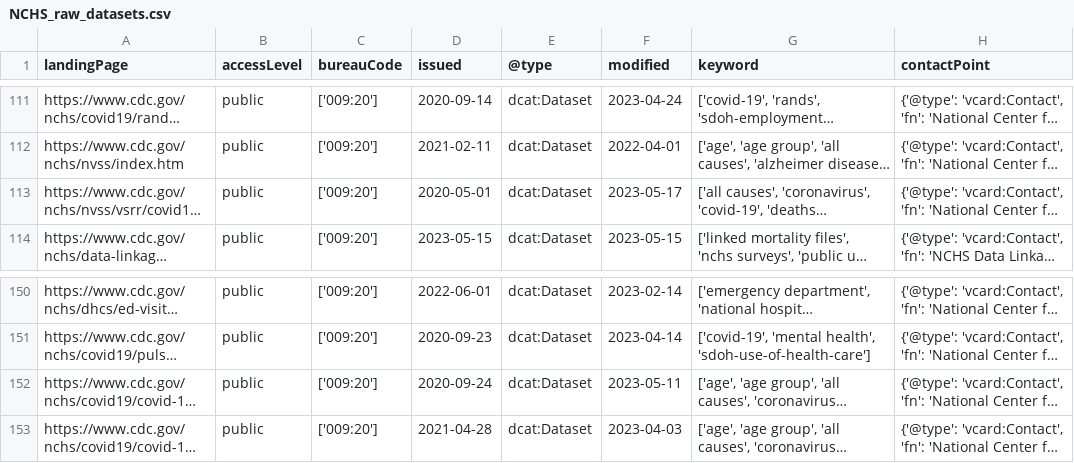
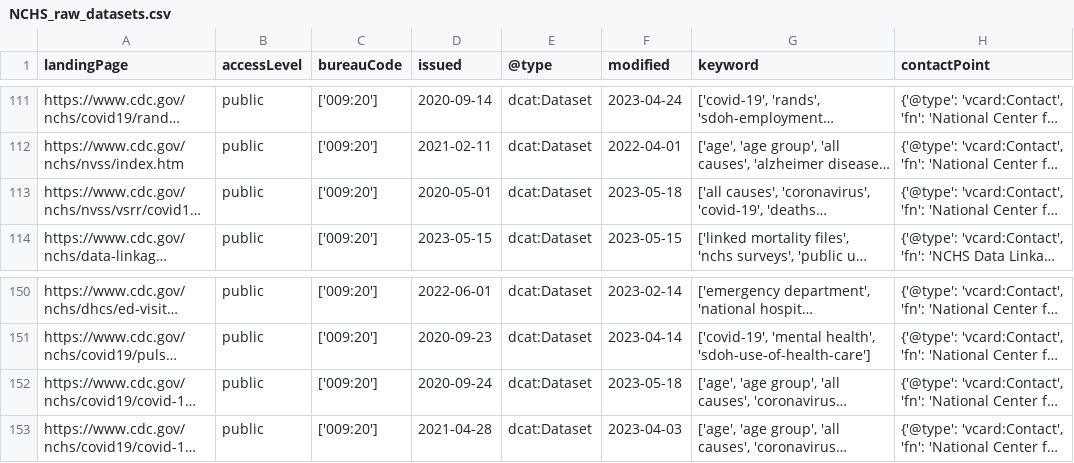
Before and after one commit to thoppe/NCHS-public-metadata-validator, a CSV file: NCHS_raw_datasets.csv, drawn as a sheet; only a part is shown, gaps mark what is left out; long unchanged cells end in …; the diff names each change by its address in the sheet, - before the commit and + after, or states it on an @@ line.

```diff
--- a/NCHS_raw_datasets.csv
+++ b/NCHS_raw_datasets.csv
-F113 (modified): 2023-05-17
+F113 (modified): 2023-05-18
-F152 (modified): 2023-05-11
+F152 (modified): 2023-05-18
```
Also changed, not shown: 1 other file.
